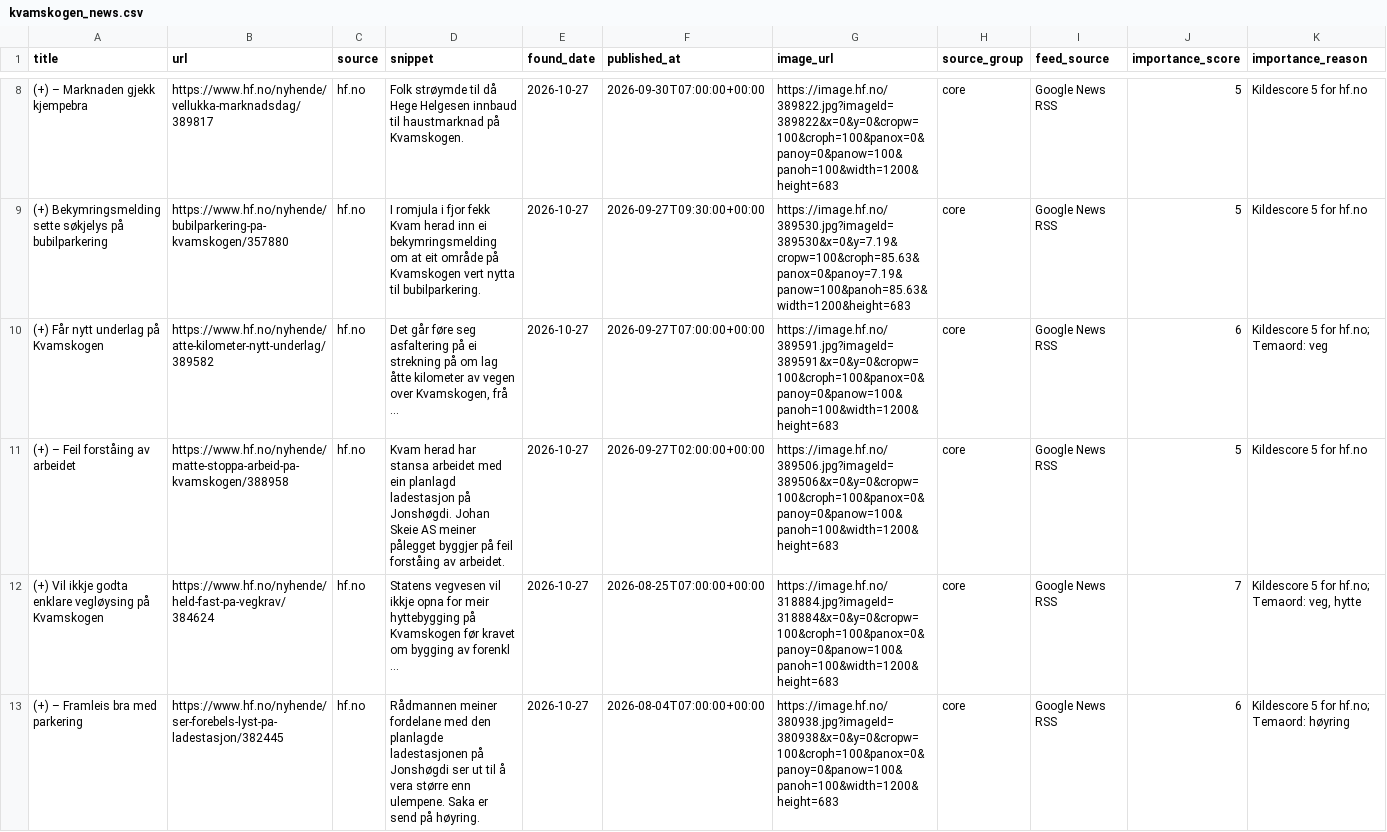
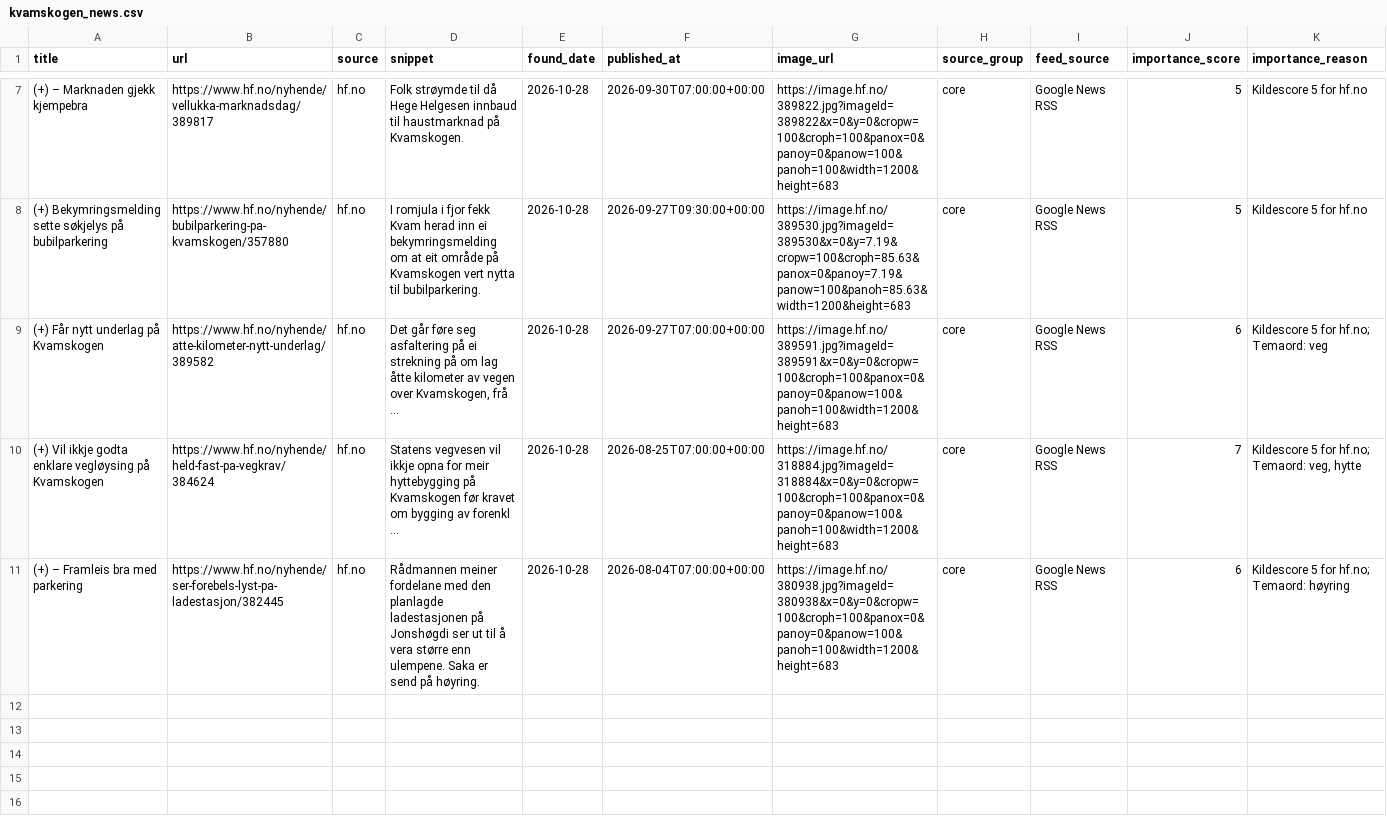
Before and after one commit to naessrobert-ui/visitkvamskogen, a CSV file: public/data/kvamskogen_news.csv, drawn as a sheet; only a part is shown, gaps mark what is left out; removed rows and columns are numbered as before the commit, all else as after; the diff covers the shown part only; the diff names each change by its address in the sheet, - before the commit and + after, or states it on an @@ line.

```diff
--- a/public/data/kvamskogen_news.csv
+++ b/public/data/kvamskogen_news.csv
-E7:E9 (found_date): 2026-10-27
+E7:E9 (found_date): 2026-10-28
-row 11: (+) – Feil forståing av arbeidet | https://www.hf.no/nyhende/matte-stoppa-arbeid-pa-kvamskogen/388958 | hf.no | Kvam herad har stansa arbeidet med ein planlagd ladestasjon på Jonshøgdi. Johan Skeie AS meiner pålegget byggjer på feil forståing av arbeidet. | 2026-10-27 | 2026-09-27T02:00:00+00:00 | https://image.hf.no/389506.jpg?imageId=389506&x=0&y=0&cropw=100&croph=100&panox=0&panoy=0&panow=100&panoh=100&width=1200&height=683 | core | Google News RSS | 5 | Kildescore 5 for hf.no
-E10:E11 (found_date): 2026-10-27
+E10:E11 (found_date): 2026-10-28
```
Also changed, not shown: 1 removed row and 5 edited cells elsewhere in this file, 3 other files.
